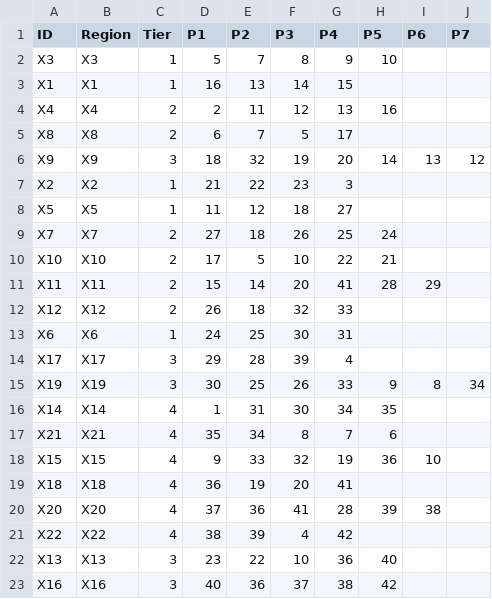
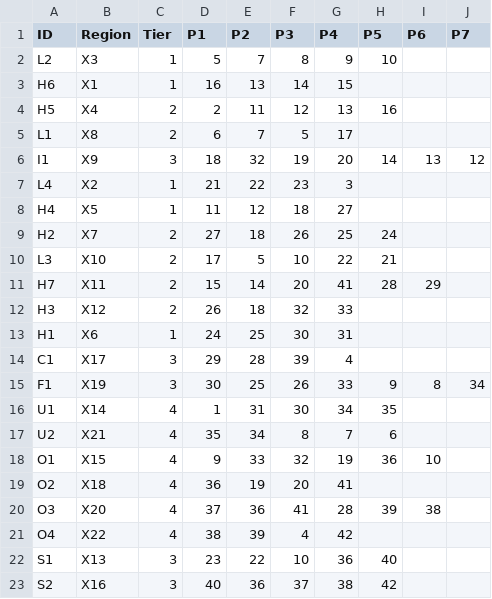
Before and after one commit to Jerodar/WAMap, a CSV file: data/sector_data.csv, drawn as a sheet.

Commit message:
First draft of region names.

```diff
--- a/data/sector_data.csv
+++ b/data/sector_data.csv
@@ -1,23 +1,23 @@
 ID,Region,Tier,P1,P2,P3,P4,P5,P6,P7
-X3,X3,1,5,7,8,9,10,,
-X1,X1,1,16,13,14,15,,,
-X4,X4,2,2,11,12,13,16,,
-X8,X8,2,6,7,5,17,,,
-X9,X9,3,18,32,19,20,14,13,12
-X2,X2,1,21,22,23,3,,,
-X5,X5,1,11,12,18,27,,,
-X7,X7,2,27,18,26,25,24,,
-X10,X10,2,17,5,10,22,21,,
-X11,X11,2,15,14,20,41,28,29,
-X12,X12,2,26,18,32,33,,,
-X6,X6,1,24,25,30,31,,,
-X17,X17,3,29,28,39,4,,,
-X19,X19,3,30,25,26,33,9,8,34
-X14,X14,4,1,31,30,34,35,,
-X21,X21,4,35,34,8,7,6,,
-X15,X15,4,9,33,32,19,36,10,
-X18,X18,4,36,19,20,41,,,
-X20,X20,4,37,36,41,28,39,38,
-X22,X22,4,38,39,4,42,,,
-X13,X13,3,23,22,10,36,40,,
-X16,X16,3,40,36,37,38,42,,
+L2,X3,1,5,7,8,9,10,,
+H6,X1,1,16,13,14,15,,,
+H5,X4,2,2,11,12,13,16,,
+L1,X8,2,6,7,5,17,,,
+I1,X9,3,18,32,19,20,14,13,12
+L4,X2,1,21,22,23,3,,,
+H4,X5,1,11,12,18,27,,,
+H2,X7,2,27,18,26,25,24,,
+L3,X10,2,17,5,10,22,21,,
+H7,X11,2,15,14,20,41,28,29,
+H3,X12,2,26,18,32,33,,,
+H1,X6,1,24,25,30,31,,,
+C1,X17,3,29,28,39,4,,,
+F1,X19,3,30,25,26,33,9,8,34
+U1,X14,4,1,31,30,34,35,,
+U2,X21,4,35,34,8,7,6,,
+O1,X15,4,9,33,32,19,36,10,
+O2,X18,4,36,19,20,41,,,
+O3,X20,4,37,36,41,28,39,38,
+O4,X22,4,38,39,4,42,,,
+S1,X13,3,23,22,10,36,40,,
+S2,X16,3,40,36,37,38,42,,
```
Also changed, not shown: 3 other files.
